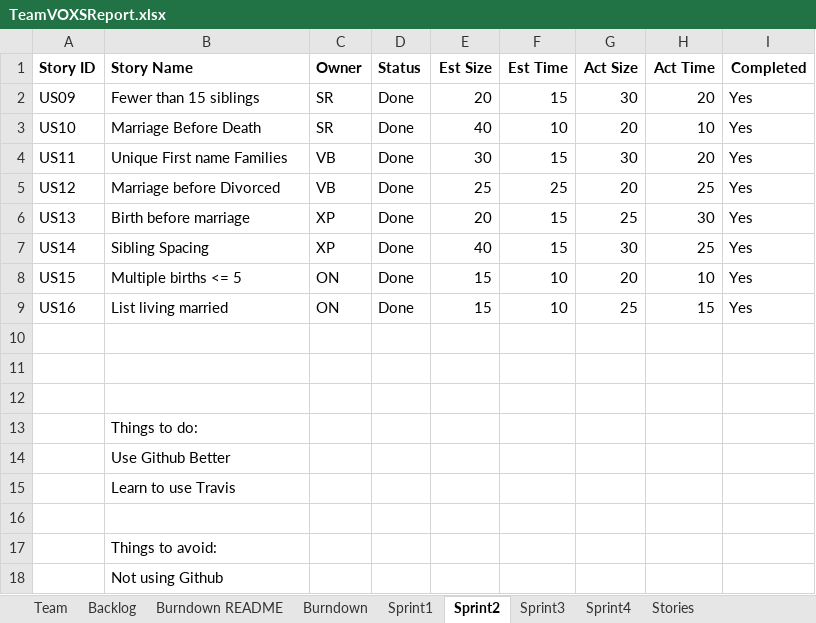
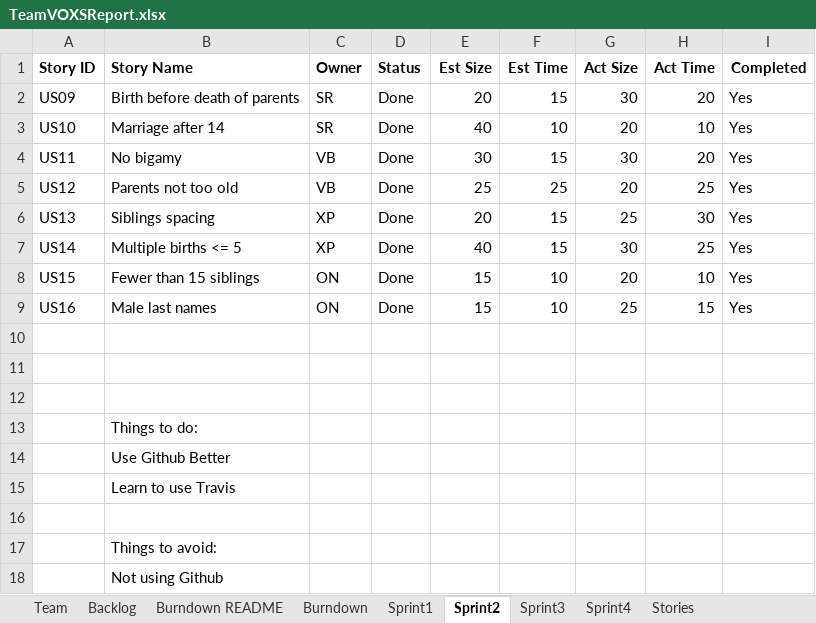
Before and after one commit to sanz94/SSW-555, an Excel workbook: TeamVOXSReport.xlsx, sheet Sprint2, drawn as a sheet; values as stored, in another font and other column widths than the file's, no borders; the diff names each change by its address in the sheet, - before the commit and + after, or states it on an @@ line.

Commit message:
Added sprint 3 user stories

```diff
--- a/TeamVOXSReport.xlsx (sheet Sprint2)
+++ b/TeamVOXSReport.xlsx (sheet Sprint2)
-B2 (Story Name): Fewer than 15 siblings
+B2 (Story Name): Birth before death of parents
-B3 (Story Name): Marriage Before Death
+B3 (Story Name): Marriage after 14
-B4 (Story Name): Unique First name Families
+B4 (Story Name): No bigamy
-B5 (Story Name): Marriage before Divorced
+B5 (Story Name): Parents not too old
-B6 (Story Name): Birth before marriage
+B6 (Story Name): Siblings spacing
-B7 (Story Name): Sibling Spacing
+B7 (Story Name): Multiple births <= 5
-B8 (Story Name): Multiple births <= 5
+B8 (Story Name): Fewer than 15 siblings
-B9 (Story Name): List living married
+B9 (Story Name): Male last names
```
Also changed, not shown: sheet Backlog, sheet Sprint3, sheet Sprint1, 2 other files.
